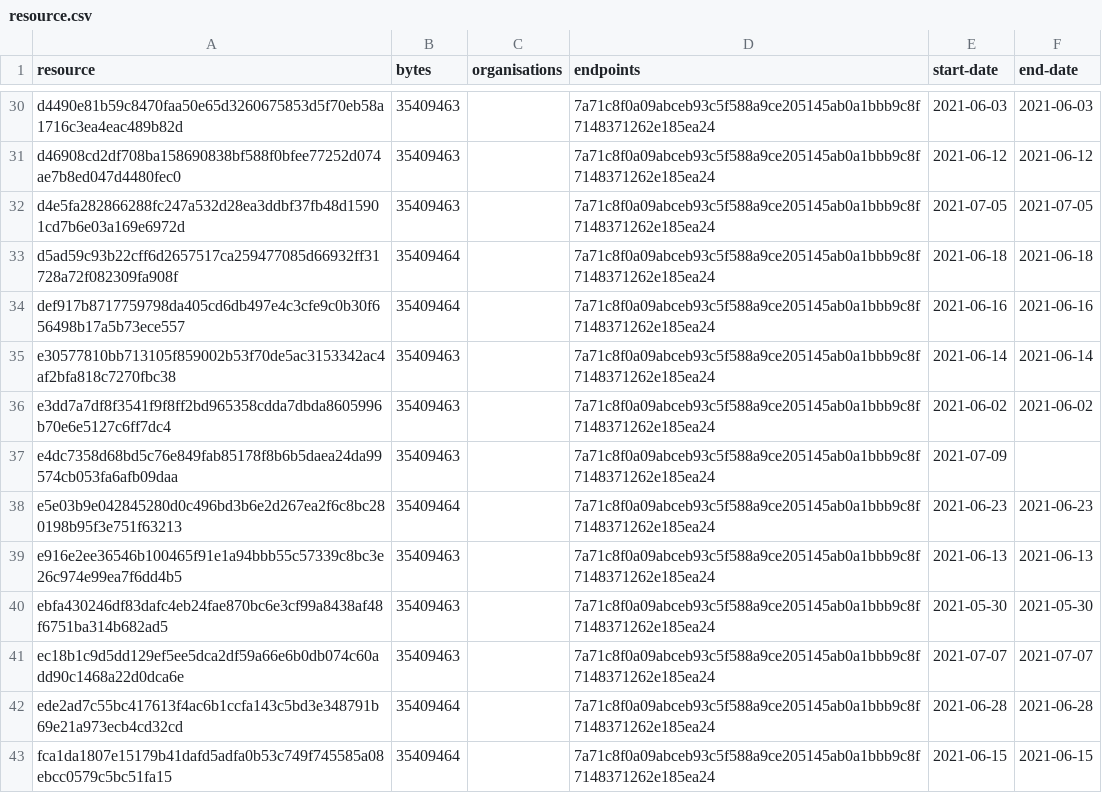
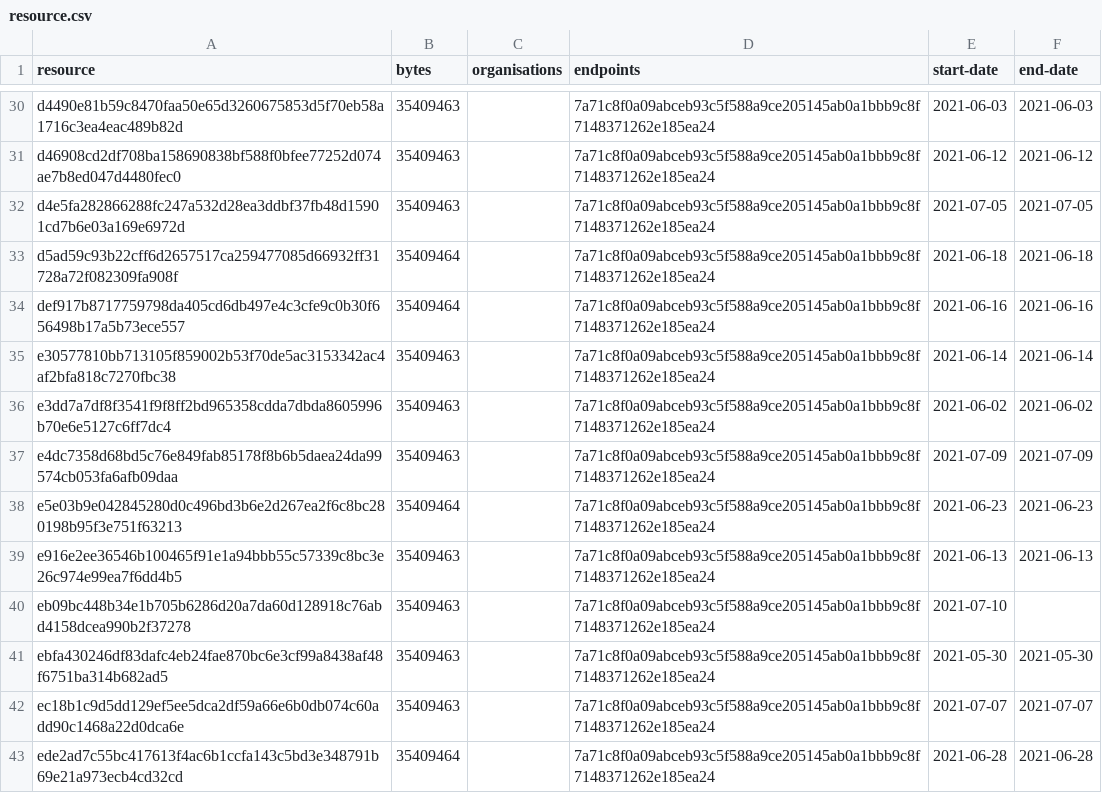
Before and after one commit to digital-land/green-belt-collection, a CSV file: collection/resource.csv, drawn as a sheet; only a part is shown, gaps mark what is left out; the shorter side is filled out with more unchanged rows.

```diff
--- a/collection/resource.csv
+++ b/collection/resource.csv
@@ -36,5 +36,6 @@ e30577810bb713105f859002b53f70de5ac3153342ac4af2bfa818c7270fbc38,35409463,,7a71c
 e3dd7a7df8f3541f9f8ff2bd965358cdda7dbda8605996b70e6e5127c6ff7dc4,35409463,,7a71c8f0a09abceb93c5f588a9ce205145ab0a1bbb9c8f7148371262e185ea24,2021-06-02,2021-06-02
-e4dc7358d68bd5c76e849fab85178f8b6b5daea24da99574cb053fa6afb09daa,35409463,,7a71c8f0a09abceb93c5f588a9ce205145ab0a1bbb9c8f7148371262e185ea24,2021-07-09,
+e4dc7358d68bd5c76e849fab85178f8b6b5daea24da99574cb053fa6afb09daa,35409463,,7a71c8f0a09abceb93c5f588a9ce205145ab0a1bbb9c8f7148371262e185ea24,2021-07-09,2021-07-09
 e5e03b9e042845280d0c496bd3b6e2d267ea2f6c8bc280198b95f3e751f63213,35409464,,7a71c8f0a09abceb93c5f588a9ce205145ab0a1bbb9c8f7148371262e185ea24,2021-06-23,2021-06-23
 e916e2ee36546b100465f91e1a94bbb55c57339c8bc3e26c974e99ea7f6dd4b5,35409463,,7a71c8f0a09abceb93c5f588a9ce205145ab0a1bbb9c8f7148371262e185ea24,2021-06-13,2021-06-13
+eb09bc448b34e1b705b6286d20a7da60d128918c76abd4158dcea990b2f37278,35409463,,7a71c8f0a09abceb93c5f588a9ce205145ab0a1bbb9c8f7148371262e185ea24,2021-07-10,
 ebfa430246df83dafc4eb24fae870bc6e3cf99a8438af48f6751ba314b682ad5,35409463,,7a71c8f0a09abceb93c5f588a9ce205145ab0a1bbb9c8f7148371262e185ea24,2021-05-30,2021-05-30
```
Also changed, not shown: collection/log.csv, 1 other file.
